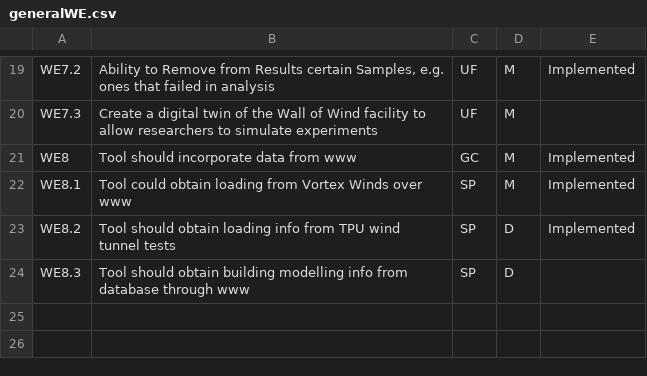
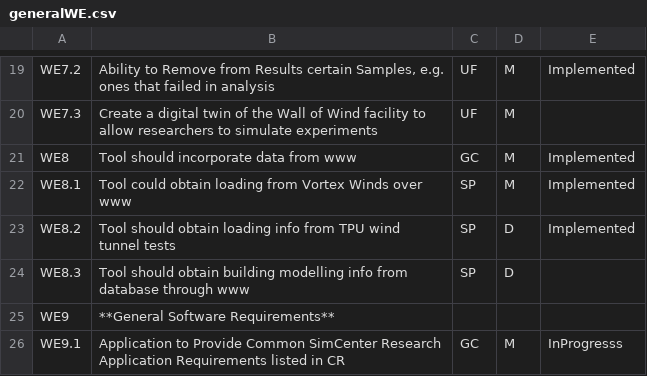
Before and after one commit to NHERI-SimCenter/SimCenterDocumentation, a CSV file: docs/common/requirements/generalWE.csv, drawn as a sheet; only a part is shown, gaps mark what is left out.

```diff
--- a/docs/common/requirements/generalWE.csv
+++ b/docs/common/requirements/generalWE.csv
@@ -24 +24,3 @@ WE8.2, "Tool should obtain loading info from TPU wind tunnel tests", SP, D, Impl
 WE8.3, "Tool should obtain building modelling info from database through  www ", SP, D,
+WE9, "**General Software Requirements**", , ,
+WE9.1, "Application to Provide Common SimCenter Research Application Requirements listed in CR", GC, M, InProgresss
```
Also changed, not shown: docs/common/requirements/EarthquakeLoading.csv, 4 other files.
